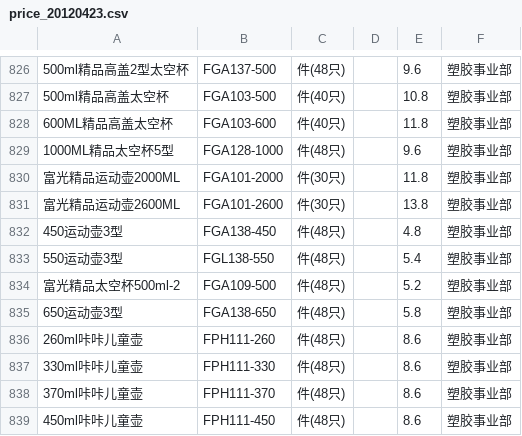
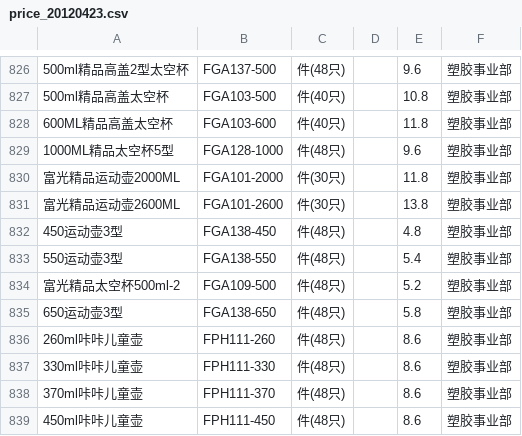
Before and after one commit to Johnzero/erp, a CSV file: openerp/addons/fg_picking/data/price_20120423.csv, drawn as a sheet; only a part is shown, gaps mark what is left out; the diff names each change by its address in the sheet, - before the commit and + after, or states it on an @@ line.

```diff
--- a/openerp/addons/fg_picking/data/price_20120423.csv
+++ b/openerp/addons/fg_picking/data/price_20120423.csv
-B833: FGL138-550
+B833: FGA138-550
```
Also changed, not shown: openerp/addons/fg_picking/data/20120423.csv, 13 other files.
